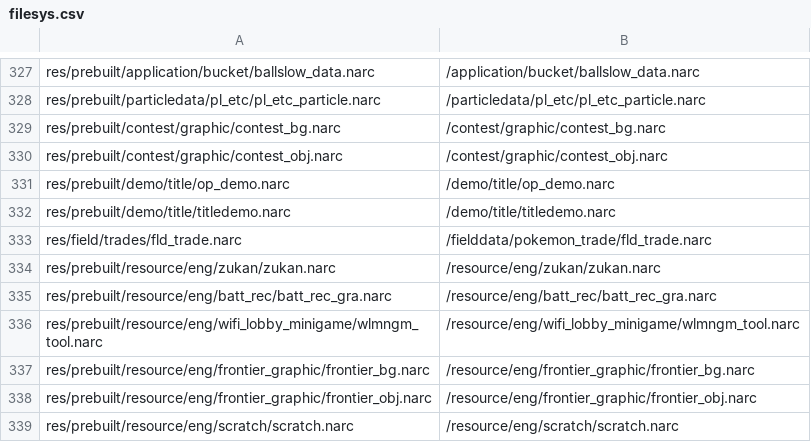
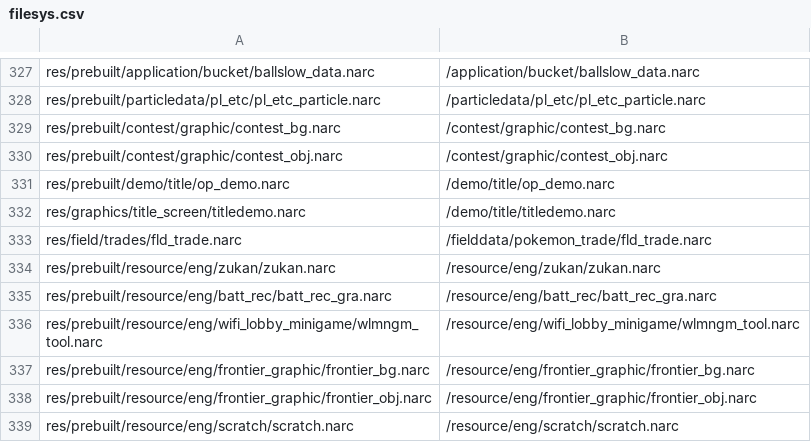
Before and after one commit to meisbest/PokemonPlatinumEvolution, a CSV file: platinum.us/filesys.csv, drawn as a sheet; only a part is shown, gaps mark what is left out.

Commit message:
WIP unpack titledemo.narc

```diff
--- a/platinum.us/filesys.csv
+++ b/platinum.us/filesys.csv
@@ -331,3 +331,3 @@ res/prebuilt/contest/graphic/contest_obj.narc,/contest/graphic/contest_obj.narc
 res/prebuilt/demo/title/op_demo.narc,/demo/title/op_demo.narc
-res/prebuilt/demo/title/titledemo.narc,/demo/title/titledemo.narc
+res/graphics/title_screen/titledemo.narc,/demo/title/titledemo.narc
 res/field/trades/fld_trade.narc,/fielddata/pokemon_trade/fld_trade.narc
```
Also changed, not shown: 59 other files.
